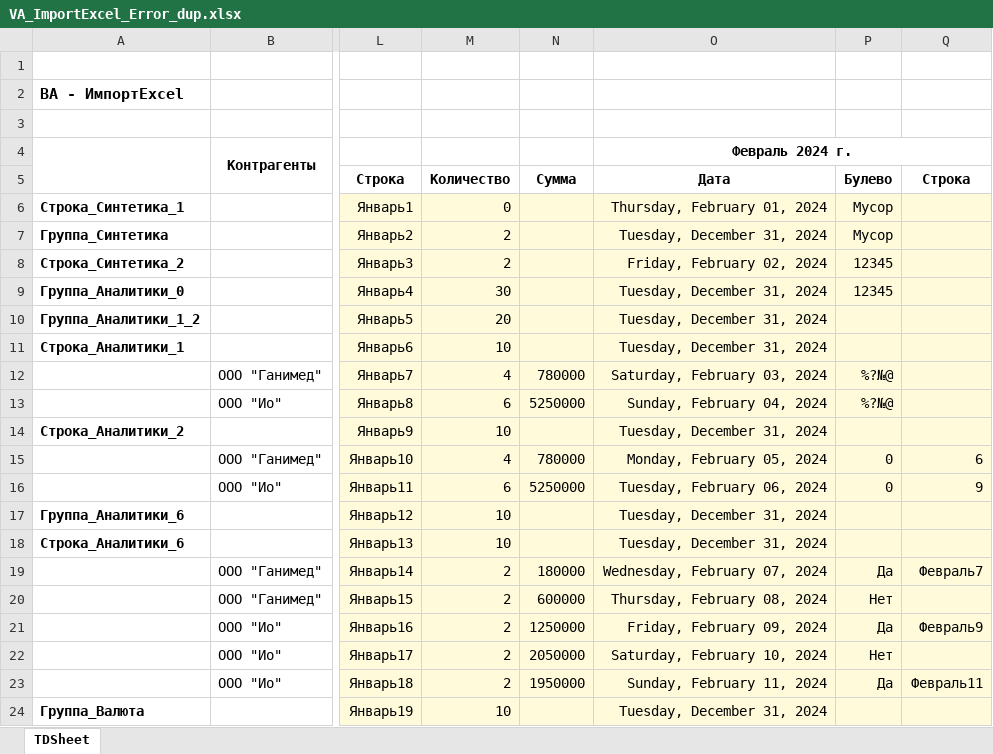
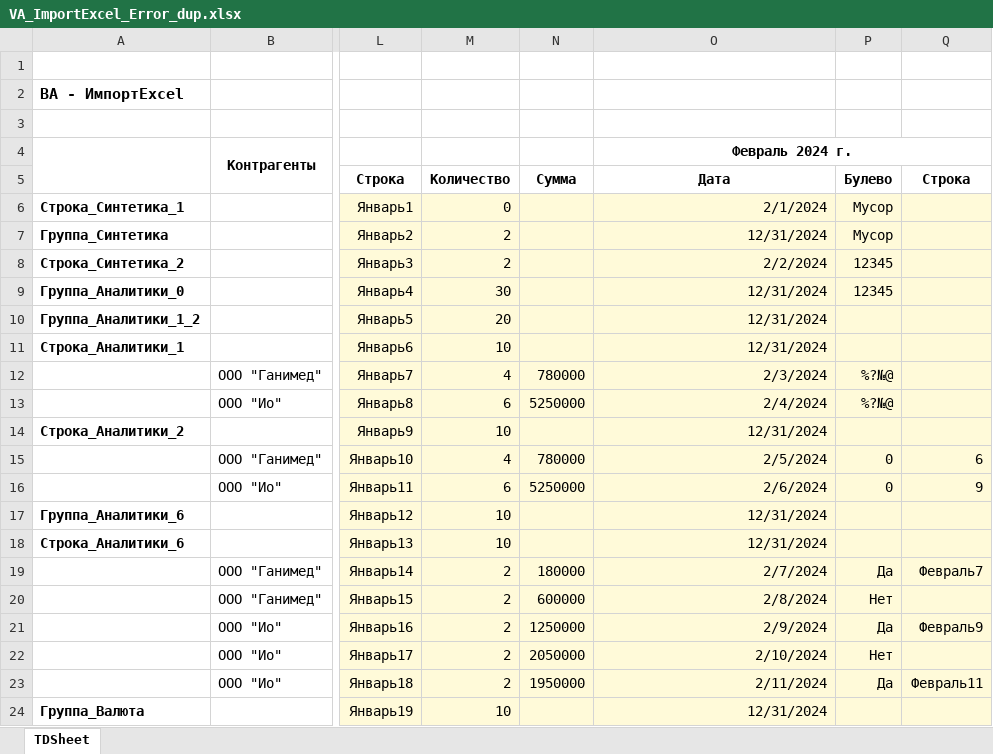
Before and after one commit to AleChief/VA-Tests-Perform-En-En, an Excel workbook: 3_Budgeting/Layouts/03/VA_ImportExcel_Error_dup.xlsx, sheet TDSheet, drawn as a sheet; only a part is shown, gaps mark what is left out; values as stored, in another font and other column widths than the file's, no borders; the diff names each change by its address in the sheet, - before the commit and + after, or states it on an @@ line.

```diff
--- a/3_Budgeting/Layouts/03/VA_ImportExcel_Error_dup.xlsx (sheet TDSheet)
+++ b/3_Budgeting/Layouts/03/VA_ImportExcel_Error_dup.xlsx (sheet TDSheet)
-O6 (Февраль 2024 г.): Thursday, February 01, 2024
+O6 (Февраль 2024 г.): 2/1/2024
-O7 (Февраль 2024 г.): Tuesday, December 31, 2024
+O7 (Февраль 2024 г.): 12/31/2024
-O8 (Февраль 2024 г.): Friday, February 02, 2024
+O8 (Февраль 2024 г.): 2/2/2024
-O9:O11 (Февраль 2024 г.): Tuesday, December 31, 2024
+O9:O11 (Февраль 2024 г.): 12/31/2024
-O12 (Февраль 2024 г.): Saturday, February 03, 2024
+O12 (Февраль 2024 г.): 2/3/2024
-O13 (Февраль 2024 г.): Sunday, February 04, 2024
+O13 (Февраль 2024 г.): 2/4/2024
-O14 (Февраль 2024 г.): Tuesday, December 31, 2024
+O14 (Февраль 2024 г.): 12/31/2024
-O15 (Февраль 2024 г.): Monday, February 05, 2024
+O15 (Февраль 2024 г.): 2/5/2024
-O16 (Февраль 2024 г.): Tuesday, February 06, 2024
+O16 (Февраль 2024 г.): 2/6/2024
-O17:O18 (Февраль 2024 г.): Tuesday, December 31, 2024
+O17:O18 (Февраль 2024 г.): 12/31/2024
-O19 (Февраль 2024 г.): Wednesday, February 07, 2024
+O19 (Февраль 2024 г.): 2/7/2024
-O20 (Февраль 2024 г.): Thursday, February 08, 2024
+O20 (Февраль 2024 г.): 2/8/2024
-O21 (Февраль 2024 г.): Friday, February 09, 2024
+O21 (Февраль 2024 г.): 2/9/2024
-O22 (Февраль 2024 г.): Saturday, February 10, 2024
+O22 (Февраль 2024 г.): 2/10/2024
-O23 (Февраль 2024 г.): Sunday, February 11, 2024
+O23 (Февраль 2024 г.): 2/11/2024
-O24 (Февраль 2024 г.): Tuesday, December 31, 2024
+O24 (Февраль 2024 г.): 12/31/2024
```
Also changed, not shown: 3_Budgeting/Layouts/03/VA_ImportExcel_Error.xlsx, 3_Budgeting/Layouts/03/VA_ImportExcel_Mercury.xlsx, 8 other files.
